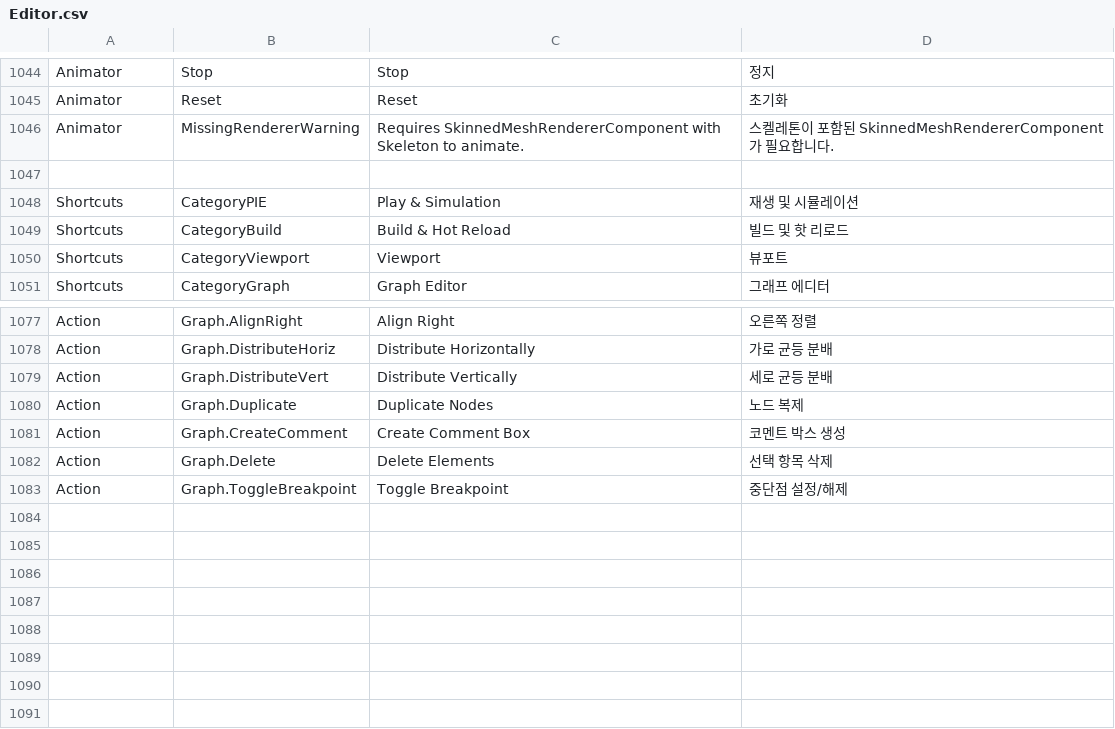
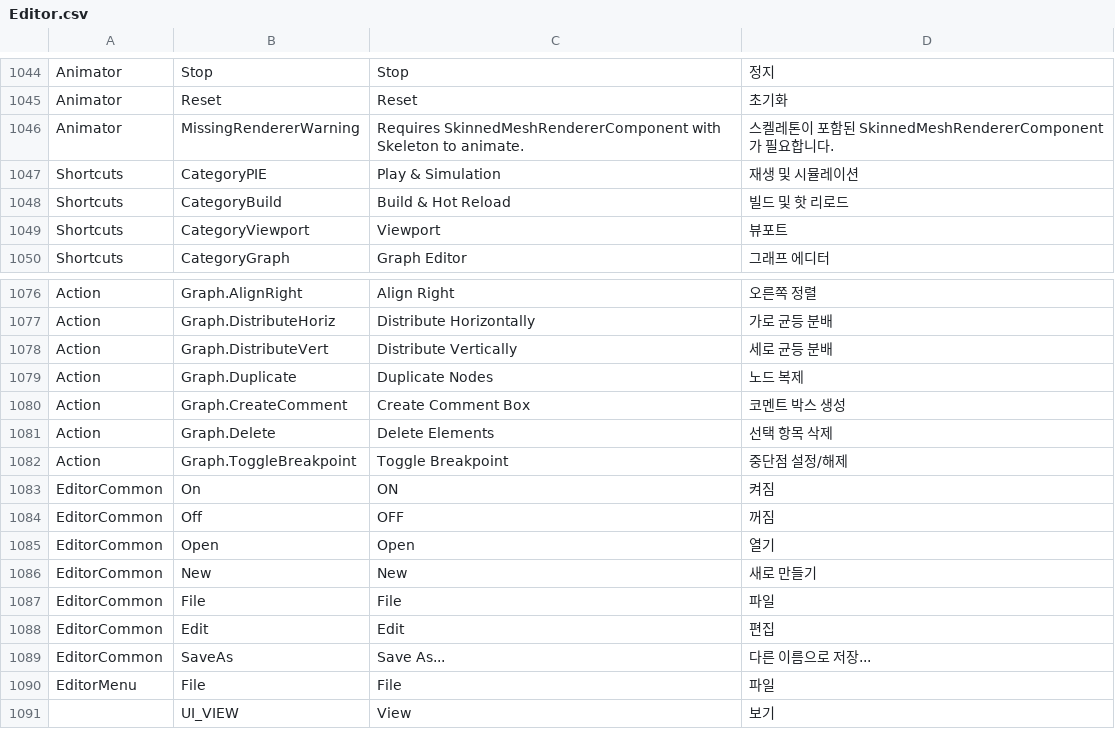
Before and after one commit to Bamtoliya/BamEngine, a CSV file: Resources/Data/Localization/Editor.csv, drawn as a sheet; only a part is shown, gaps mark what is left out; removed rows and columns are numbered as before the commit, all else as after; the diff names each change by its address in the sheet, - before the commit and + after, or states it on an @@ line.

Commit message:
feat(content-browser): 에셋 시각 분류 고도화, .bam*.json 복합 확장자 표준화 및 로캘 보강
- 파일명·복합확장자·폴더 문맥 기반 O(1) 아이콘, 둥근 모서리 배경 틴트, 액센트 라인 및 배지 렌더링
- .animator, .spriteanim, .anim, .materialinstance 및 스크립트/컨피그/셰이더 단일/복합 확장자 분류 보강
- 네임박스 복합 확장자 접미사 제거(CleanName) 및 상단 PassesFilter 동기화
- Resources/Data/Localization/Editor.csv에 EditorCommon.Open 및 공통 UI 로캘 키 추가

```diff
--- a/Resources/Data/Localization/Editor.csv
+++ b/Resources/Data/Localization/Editor.csv
-row 1047: (empty)
+row 1083: EditorCommon | On | ON | 켜짐
+row 1084: EditorCommon | Off | OFF | 꺼짐
+row 1085: EditorCommon | Open | Open | 열기
+row 1086: EditorCommon | New | New | 새로 만들기
+row 1087: EditorCommon | File | File | 파일
+row 1088: EditorCommon | Edit | Edit | 편집
+row 1089: EditorCommon | SaveAs | Save As... | 다른 이름으로 저장...
+row 1090: EditorMenu | File | File | 파일
+row 1091:  | UI_VIEW | View | 보기
```
Also changed, not shown: 6 other files.
